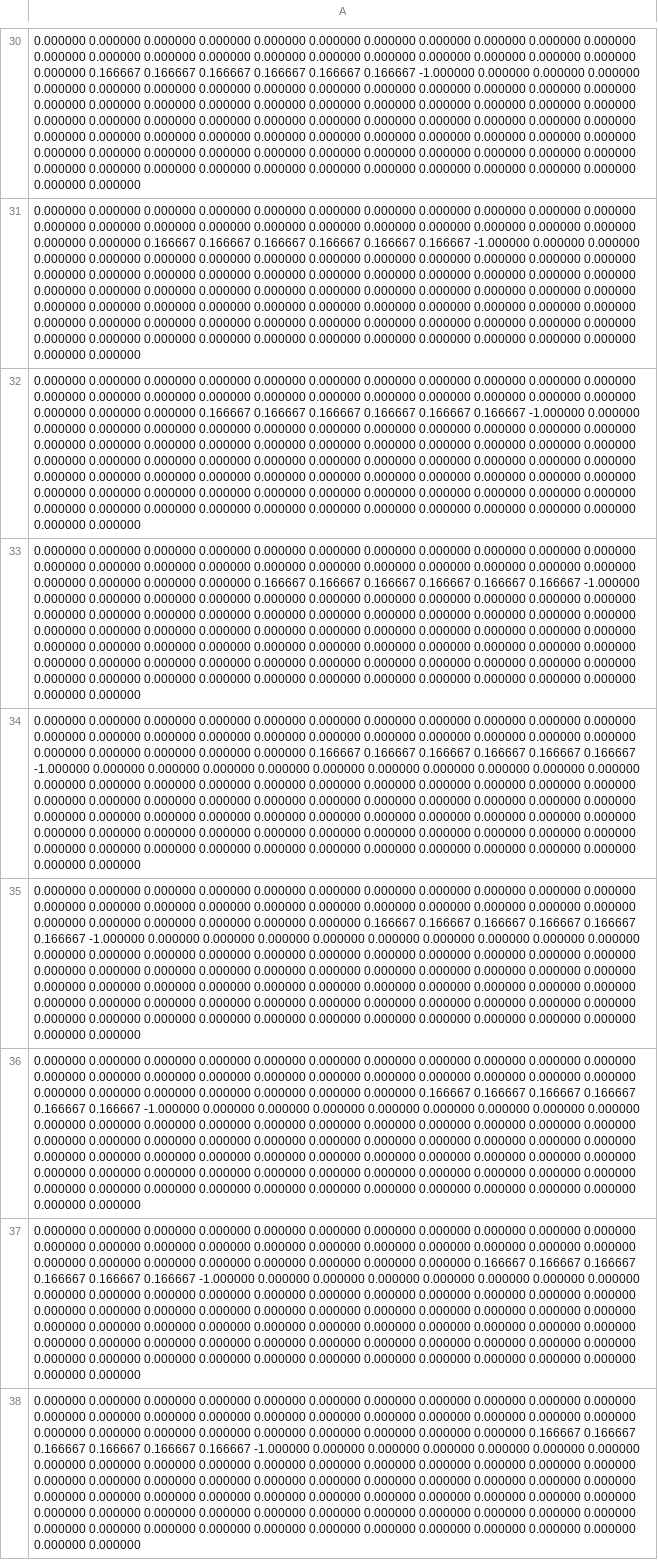
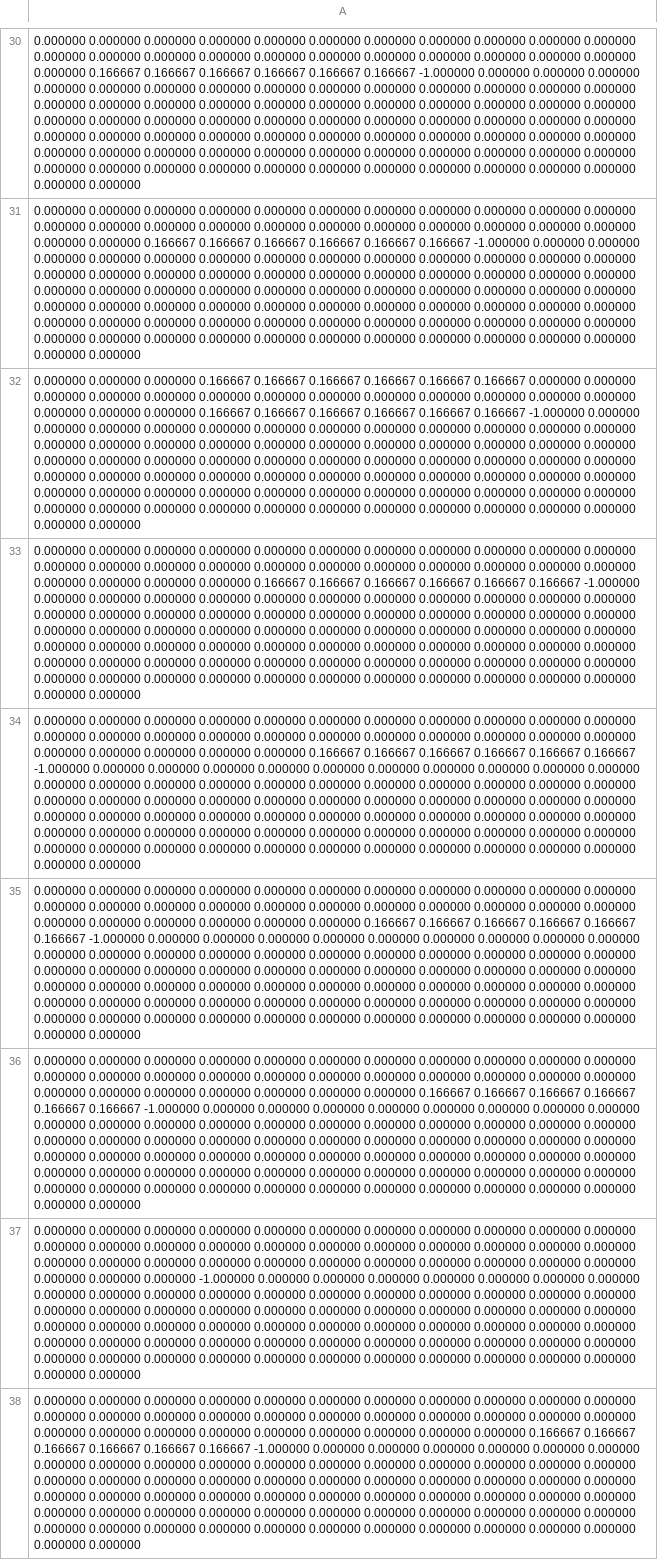
Before and after one commit to PranavNarala1/MA_4050_Final, a CSV file: coeffmat.csv, drawn as a sheet; only a part is shown, gaps mark what is left out; the diff covers the shown part only; the diff names each change by its address in the sheet, - before the commit and + after, or states it on an @@ line.

```diff
--- a/coeffmat.csv
+++ b/coeffmat.csv
-A32: …0.000000 0.000000 0.000000 0.000000 0.000000 0.000000 0.000000 0.000000 0.000000 0.000000…
+A32: …0.000000 0.000000 0.166667 0.166667 0.166667 0.166667 0.166667 0.166667 0.000000 0.000000…
-A37: …0.000000 0.000000 0.166667 0.166667 0.166667 0.166667 0.166667 0.166667 -1.000000 0.000000…
+A37: …0.000000 0.000000 0.000000 0.000000 0.000000 0.000000 0.000000 0.000000 -1.000000 0.000000…
```
Also changed, not shown: 39 edited cells elsewhere in this file.
